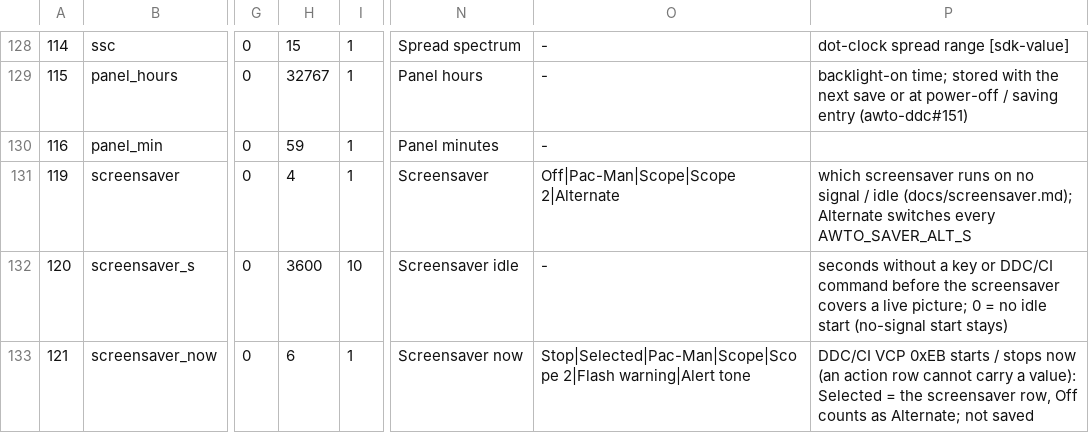
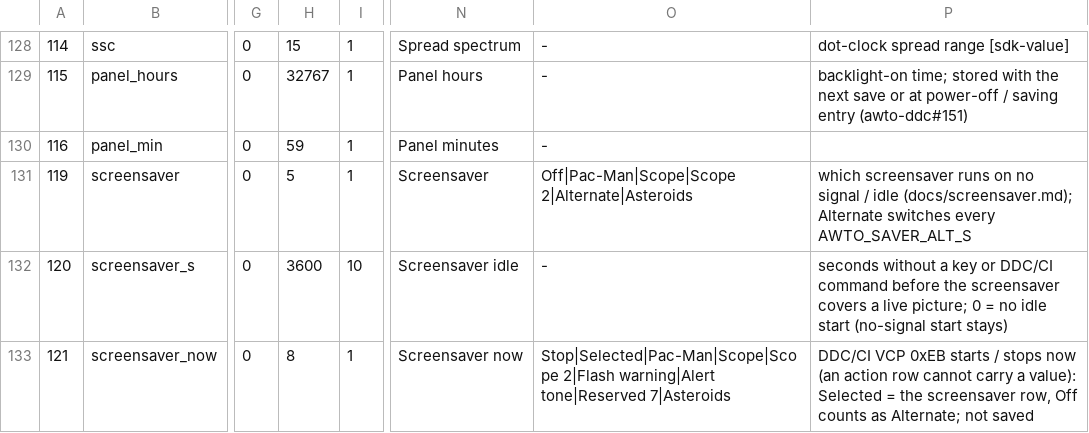
Before and after one commit to awto-au/awto-ddc, a TSV file: fw/rtdfw/settings/registry.tsv, drawn as a sheet; only a part is shown, gaps mark what is left out; the diff names each change by its address in the sheet, - before the commit and + after, or states it on an @@ line.

```diff
--- a/fw/rtdfw/settings/registry.tsv
+++ b/fw/rtdfw/settings/registry.tsv
-H131: 4
+H131: 5
-O131: Off|Pac-Man|Scope|Scope 2|Alternate
+O131: Off|Pac-Man|Scope|Scope 2|Alternate|Asteroids
-H133: 6
+H133: 8
-O133: …2|Flash warning|Alert tone
+O133: …2|Flash warning|Alert tone|Reserved 7|Asteroids
```
Also changed, not shown: fw/awto/sync.tsv, fw/pp_audit_allow.tsv, 19 other files.
